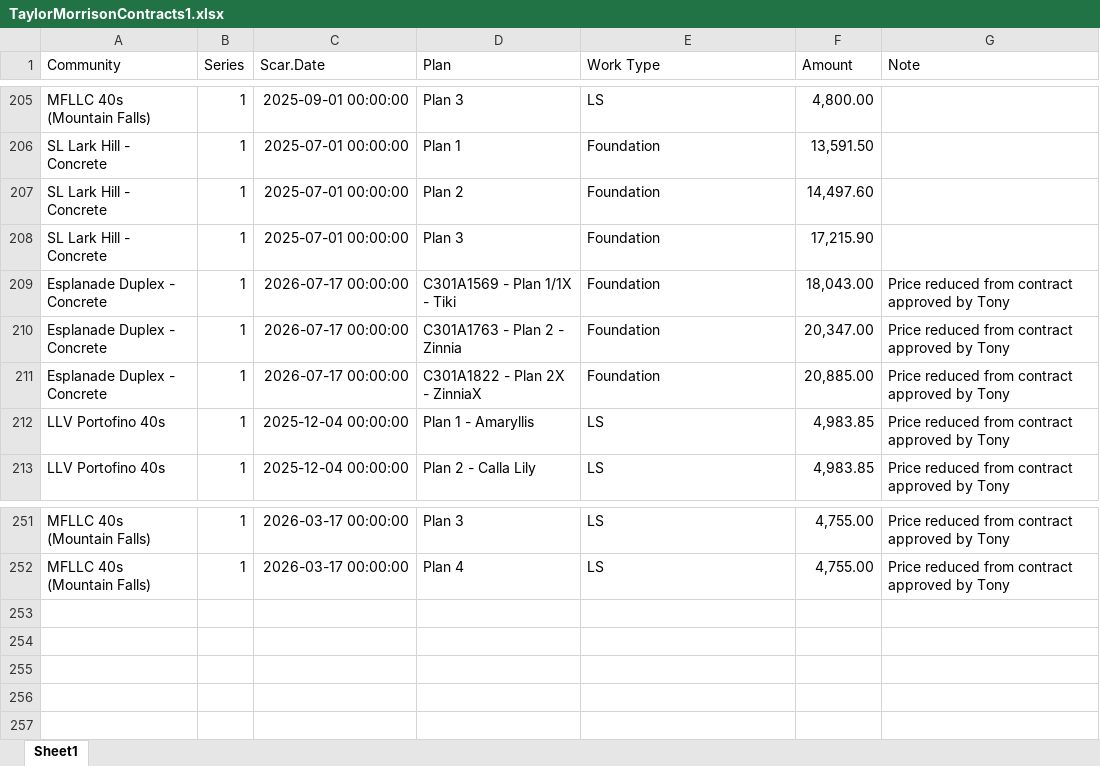
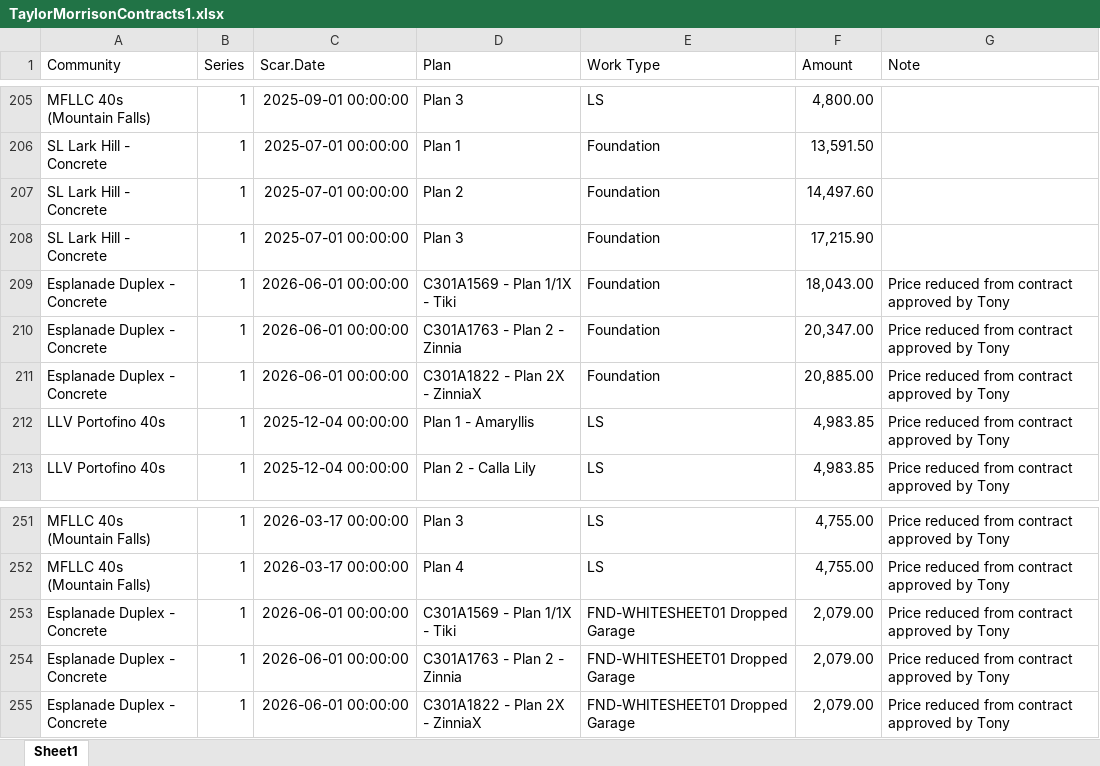
Before and after one commit to TapatioSpice/Contract-Files, an Excel workbook: TaylorMorrisonContracts1.xlsx, sheet Sheet1, drawn as a sheet; only a part is shown, gaps mark what is left out; values as stored, in another font and other column widths than the file's, no borders; the diff names each change by its address in the sheet, - before the commit and + after, or states it on an @@ line.

```diff
--- a/TaylorMorrisonContracts1.xlsx (sheet Sheet1)
+++ b/TaylorMorrisonContracts1.xlsx (sheet Sheet1)
-C209:C211 (Scar.Date): 2026-07-17 00:00:00
+C209:C211 (Scar.Date): 2026-06-01 00:00:00
+row 253: Esplanade Duplex - Concrete | 1 | 2026-06-01 00:00:00 | C301A1569 - Plan 1/1X - Tiki | FND-WHITESHEET01 Dropped Garage | 2,079.00 | Price reduced from contract approved by Tony
+row 254: Esplanade Duplex - Concrete | 1 | 2026-06-01 00:00:00 | C301A1763 - Plan 2 - Zinnia | FND-WHITESHEET01 Dropped Garage | 2,079.00 | Price reduced from contract approved by Tony
+row 255: Esplanade Duplex - Concrete | 1 | 2026-06-01 00:00:00 | C301A1822 - Plan 2X - ZinniaX | FND-WHITESHEET01 Dropped Garage | 2,079.00 | Price reduced from contract approved by Tony
```
Also changed, not shown: CenturyCommunitiesContracts1.xlsx, 3 other files.
